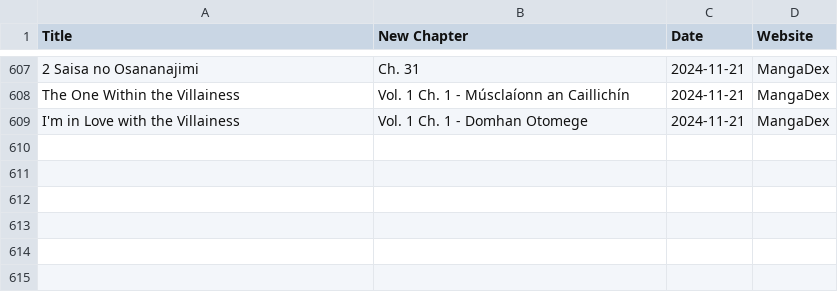
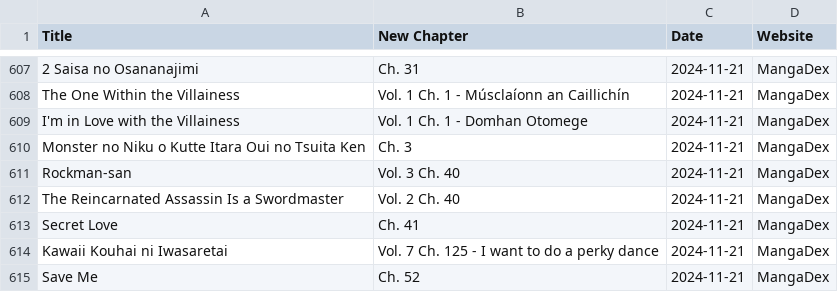
Before and after one commit to Ellimaaac/MangaNotifier, a CSV file: dB/manga_data_mangadex_2024-11-21.csv, drawn as a sheet; only a part is shown, gaps mark what is left out; the diff names each change by its address in the sheet, - before the commit and + after, or states it on an @@ line.

Commit message:
Add manga_data_mangadex_2024-11-21.csv

```diff
--- a/dB/manga_data_mangadex_2024-11-21.csv
+++ b/dB/manga_data_mangadex_2024-11-21.csv
+row 610: Monster no Niku o Kutte Itara Oui no Tsuita Ken | Ch. 3 | 2024-11-21 | MangaDex
+row 611: Rockman-san | Vol. 3 Ch. 40 | 2024-11-21 | MangaDex
+row 612: The Reincarnated Assassin Is a Swordmaster | Vol. 2 Ch. 40 | 2024-11-21 | MangaDex
+row 613: Secret Love | Ch. 41 | 2024-11-21 | MangaDex
+row 614: Kawaii Kouhai ni Iwasaretai | Vol. 7 Ch. 125 - I want to do a perky dance | 2024-11-21 | MangaDex
+row 615: Save Me | Ch. 52 | 2024-11-21 | MangaDex
```
